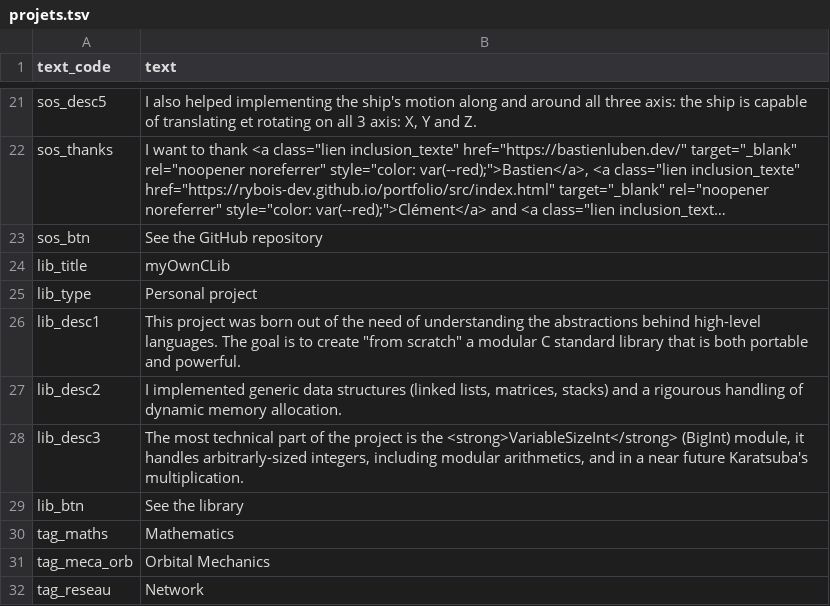
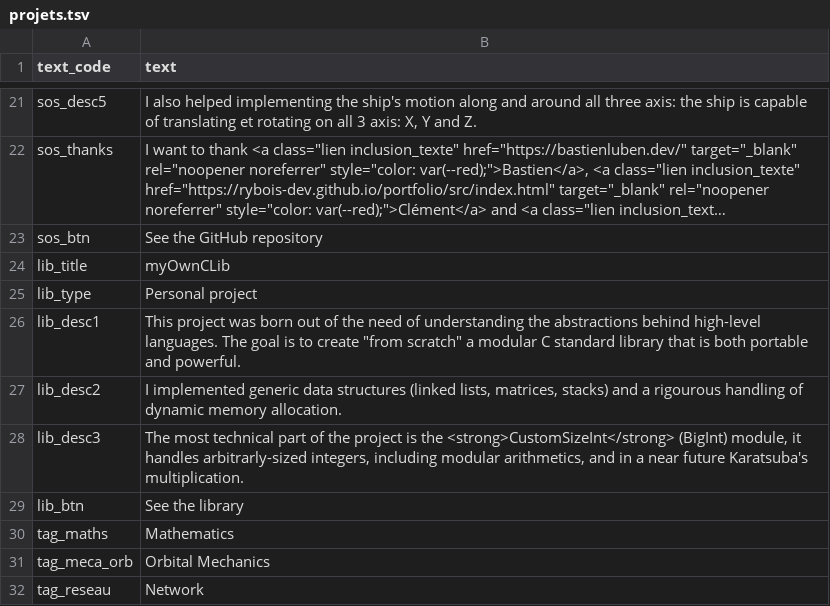
Before and after one commit to Jordi-R66/Portfolio, a TSV file: site/backend/Traduction/lang/en/projets.tsv, drawn as a sheet; only a part is shown, gaps mark what is left out; long unchanged cells end in ….

```diff
--- a/site/backend/Traduction/lang/en/projets.tsv
+++ b/site/backend/Traduction/lang/en/projets.tsv
@@ -27,3 +27,3 @@ lib_desc1	This project was born out of the need of understanding the abstraction
 lib_desc2	I implemented generic data structures (linked lists, matrices, stacks) and a rigourous handling of dynamic memory allocation.
-lib_desc3	The most technical part of the project is the <strong>VariableSizeInt</strong> (BigInt) module, it handles arbitrarly-sized integers, including modular arithmetics, and in a near future Karatsuba's multiplication.
+lib_desc3	The most technical part of the project is the <strong>CustomSizeInt</strong> (BigInt) module, it handles arbitrarly-sized integers, including modular arithmetics, and in a near future Karatsuba's multiplication.
 lib_btn	See the library
```
Also changed, not shown: site/backend/Traduction/lang/ca/projets.tsv, site/backend/Traduction/lang/fr/projets.tsv.
